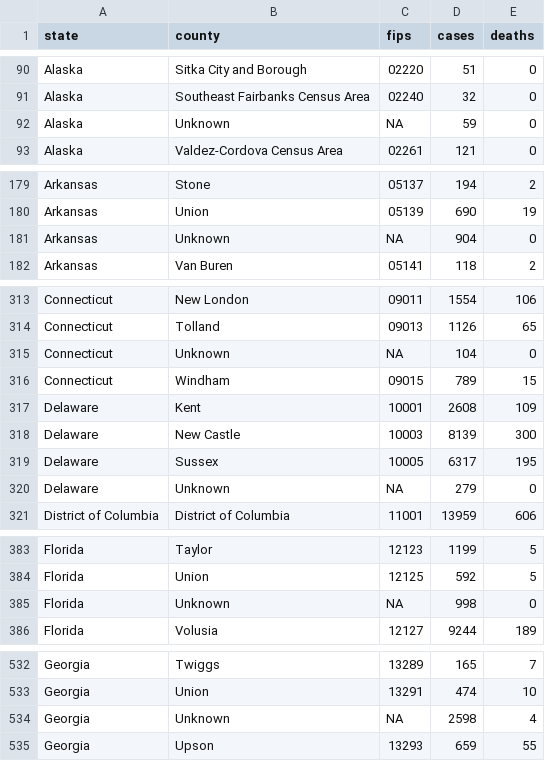
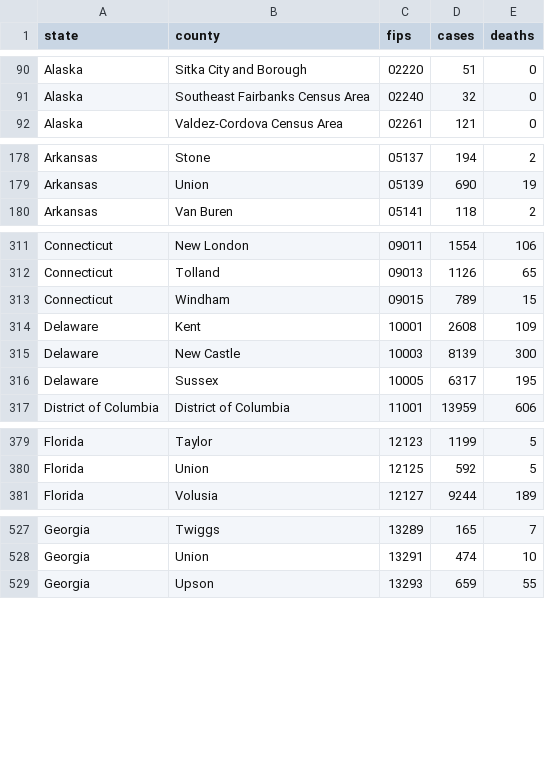
Before and after one commit to smussenden/20_fall_data_journalism, a CSV file: in_class/in_class_05/data/covid_county_2020_08_30.csv, drawn as a sheet; only a part is shown, gaps mark what is left out; the diff covers the shown part only.

```diff
--- a/in_class/in_class_05/data/covid_county_2020_08_30.csv
+++ b/in_class/in_class_05/data/covid_county_2020_08_30.csv
@@ -91,3 +91,2 @@ Alaska,Sitka City and Borough,02220,51,0
 Alaska,Southeast Fairbanks Census Area,02240,32,0
-Alaska,Unknown,NA,59,0
 Alaska,Valdez-Cordova Census Area,02261,121,0
@@ -180,3 +179,2 @@ Arkansas,Stone,05137,194,2
 Arkansas,Union,05139,690,19
-Arkansas,Unknown,NA,904,0
 Arkansas,Van Buren,05141,118,2
@@ -314,3 +312,2 @@ Connecticut,New London,09011,1554,106
 Connecticut,Tolland,09013,1126,65
-Connecticut,Unknown,NA,104,0
 Connecticut,Windham,09015,789,15
@@ -319,3 +316,2 @@ Delaware,New Castle,10003,8139,300
 Delaware,Sussex,10005,6317,195
-Delaware,Unknown,NA,279,0
 District of Columbia,District of Columbia,11001,13959,606
@@ -384,3 +380,2 @@ Florida,Taylor,12123,1199,5
 Florida,Union,12125,592,5
-Florida,Unknown,NA,998,0
 Florida,Volusia,12127,9244,189
@@ -533,3 +528,2 @@ Georgia,Twiggs,13289,165,7
 Georgia,Union,13291,474,10
-Georgia,Unknown,NA,2598,4
 Georgia,Upson,13293,659,55
```
Also changed, not shown: 20 removed rows elsewhere in this file, in_class/in_class_05/data/covid_state_2020_08_30.csv, 6 other files.
